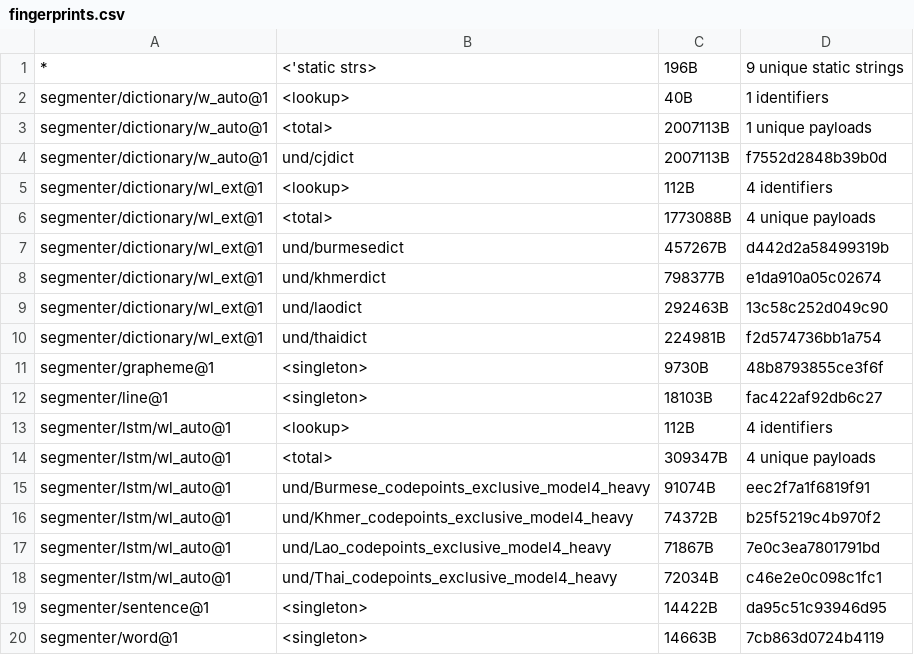
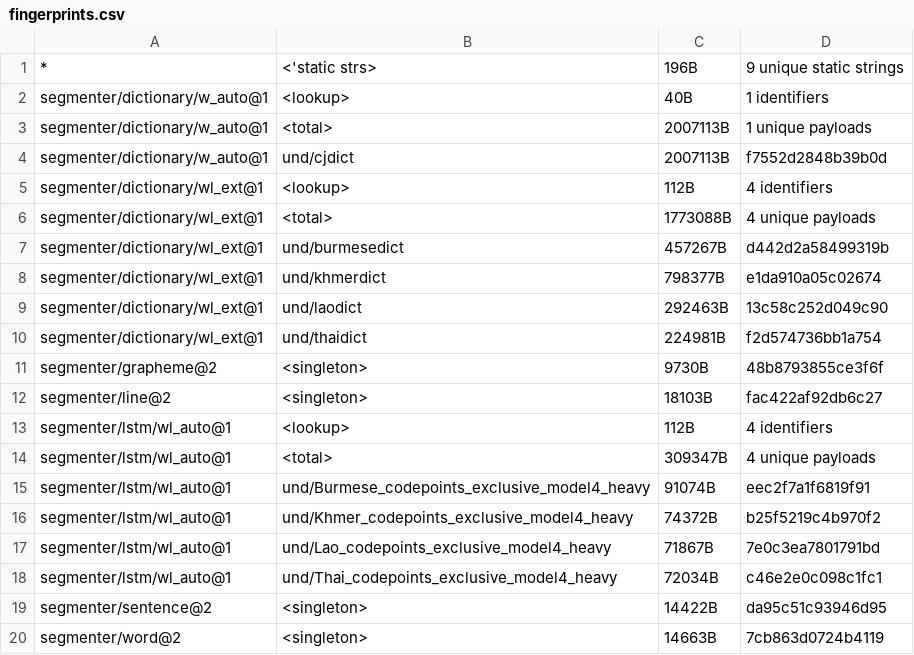
Before and after one commit to unicode-org/icu4x, a CSV file: provider/data/segmenter/fingerprints.csv, drawn as a sheet.

Commit message:
Change data version to V2 for all segmenter

```diff
--- a/provider/data/segmenter/fingerprints.csv
+++ b/provider/data/segmenter/fingerprints.csv
@@ -10,4 +10,4 @@ segmenter/dictionary/wl_ext@1, und/laodict, 292463B, 13c58c252d049c90
 segmenter/dictionary/wl_ext@1, und/thaidict, 224981B, f2d574736bb1a754
-segmenter/grapheme@1, <singleton>, 9730B, 48b8793855ce3f6f
-segmenter/line@1, <singleton>, 18103B, fac422af92db6c27
+segmenter/grapheme@2, <singleton>, 9730B, 48b8793855ce3f6f
+segmenter/line@2, <singleton>, 18103B, fac422af92db6c27
 segmenter/lstm/wl_auto@1, <lookup>, 112B, 4 identifiers
@@ -18,3 +18,3 @@ segmenter/lstm/wl_auto@1, und/Lao_codepoints_exclusive_model4_heavy, 71867B, 7e0
 segmenter/lstm/wl_auto@1, und/Thai_codepoints_exclusive_model4_heavy, 72034B, c46e2e0c098c1fc1
-segmenter/sentence@1, <singleton>, 14422B, da95c51c93946d95
-segmenter/word@1, <singleton>, 14663B, 7cb863d0724b4119
+segmenter/sentence@2, <singleton>, 14422B, da95c51c93946d95
+segmenter/word@2, <singleton>, 14663B, 7cb863d0724b4119
```
Also changed, not shown: 33 other files.
